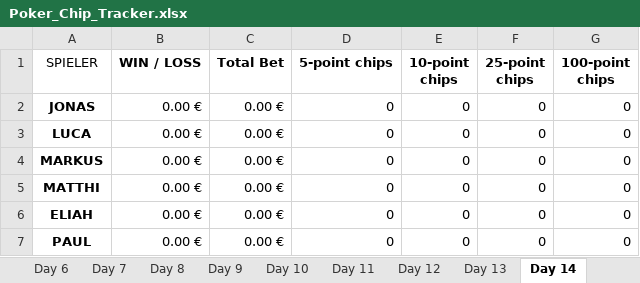
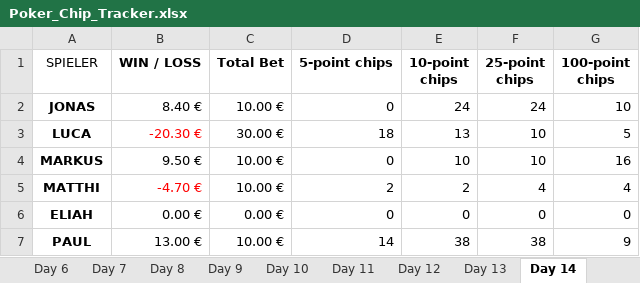
Before and after one commit to blkluv/Spade, an Excel workbook: Poker_Chip_Tracker.xlsx, sheet Day 14, drawn as a sheet; only a part is shown; values as stored, in another font and other column widths than the file's, no borders; table styles not drawn; the diff covers the shown part only; the diff names each change by its address in the sheet, - before the commit and + after, or states it on an @@ line.

Commit message:
Day 14 Poker_Chip_Tracker.xlsx

```diff
--- a/Poker_Chip_Tracker.xlsx (sheet Day 14)
+++ b/Poker_Chip_Tracker.xlsx (sheet Day 14)
-B2 (WIN / LOSS): 0.00 €
+B2 (WIN / LOSS): 8.40 €
-C2 (Total Bet): 0.00 €
+C2 (Total Bet): 10.00 €
-E2 (10-point chips): 0
+E2 (10-point chips): 24
-F2 (25-point chips): 0
+F2 (25-point chips): 24
-G2 (100-point chips): 0
+G2 (100-point chips): 10
-B3 (WIN / LOSS): 0.00 €
+B3 (WIN / LOSS): -20.30 €
-B3 text colour: black
+B3 text colour: #FF0000
-C3 (Total Bet): 0.00 €
+C3 (Total Bet): 30.00 €
-D3 (5-point chips): 0
+D3 (5-point chips): 18
-E3 (10-point chips): 0
+E3 (10-point chips): 13
-F3:F4 (25-point chips): 0
+F3:F4 (25-point chips): 10
-G3 (100-point chips): 0
+G3 (100-point chips): 5
-B4 (WIN / LOSS): 0.00 €
+B4 (WIN / LOSS): 9.50 €
-C4:C5 (Total Bet): 0.00 €
+C4:C5 (Total Bet): 10.00 €
-E4 (10-point chips): 0
+E4 (10-point chips): 10
-G4 (100-point chips): 0
+G4 (100-point chips): 16
-B5 (WIN / LOSS): 0.00 €
+B5 (WIN / LOSS): -4.70 €
-B5 text colour: black
+B5 text colour: #FF0000
-D5 (5-point chips): 0
+D5 (5-point chips): 2
-E5 (10-point chips): 0
+E5 (10-point chips): 2
-F5 (25-point chips): 0
+F5 (25-point chips): 4
-G5 (100-point chips): 0
+G5 (100-point chips): 4
-B7 (WIN / LOSS): 0.00 €
+B7 (WIN / LOSS): 13.00 €
-C7 (Total Bet): 0.00 €
+C7 (Total Bet): 10.00 €
-D7 (5-point chips): 0
+D7 (5-point chips): 14
-E7 (10-point chips): 0
+E7 (10-point chips): 38
-F7 (25-point chips): 0
+F7 (25-point chips): 38
-G7 (100-point chips): 0
+G7 (100-point chips): 9
```
Also changed, not shown: 12 edited cells and cell formats elsewhere in this sheet, sheet Overview, charts or pictures, 2 other files.
